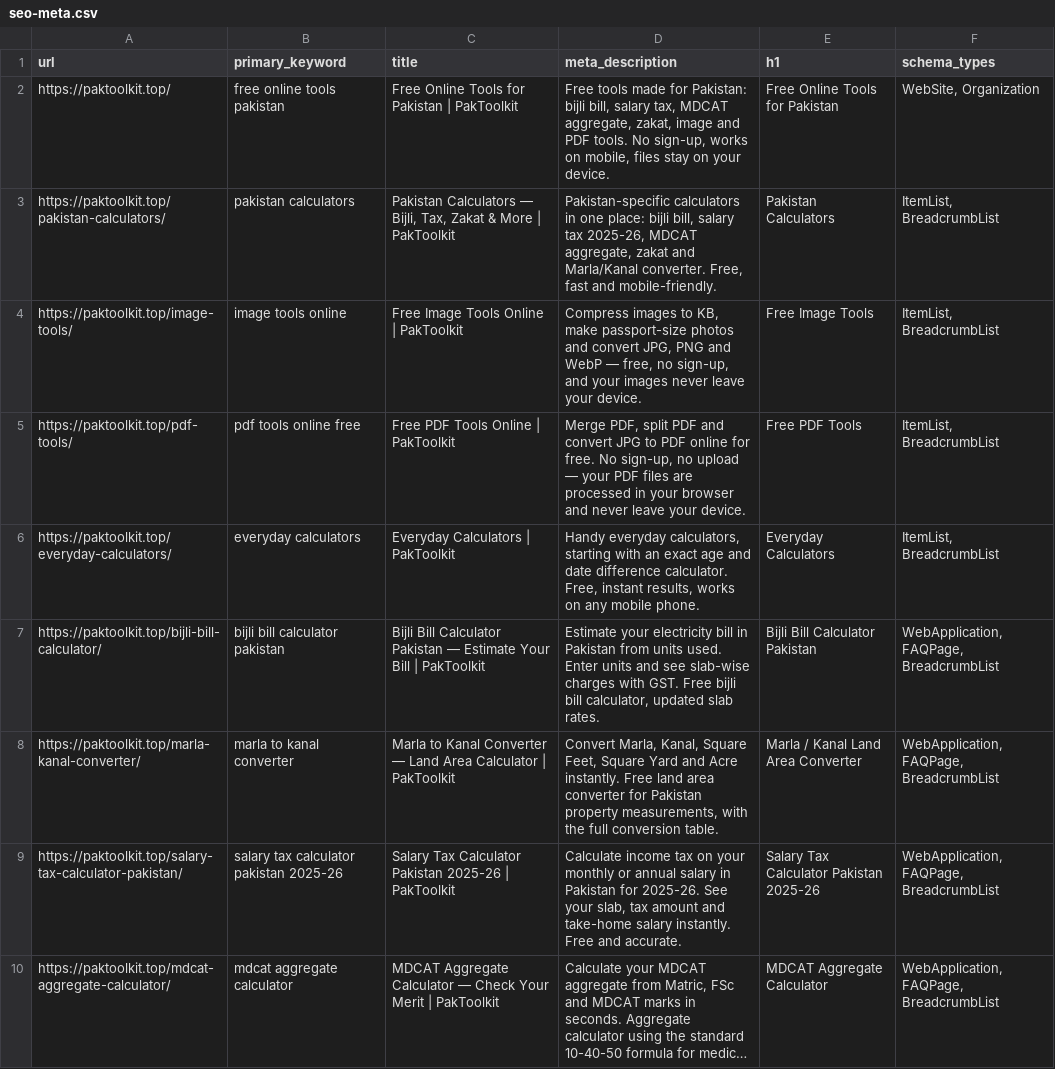
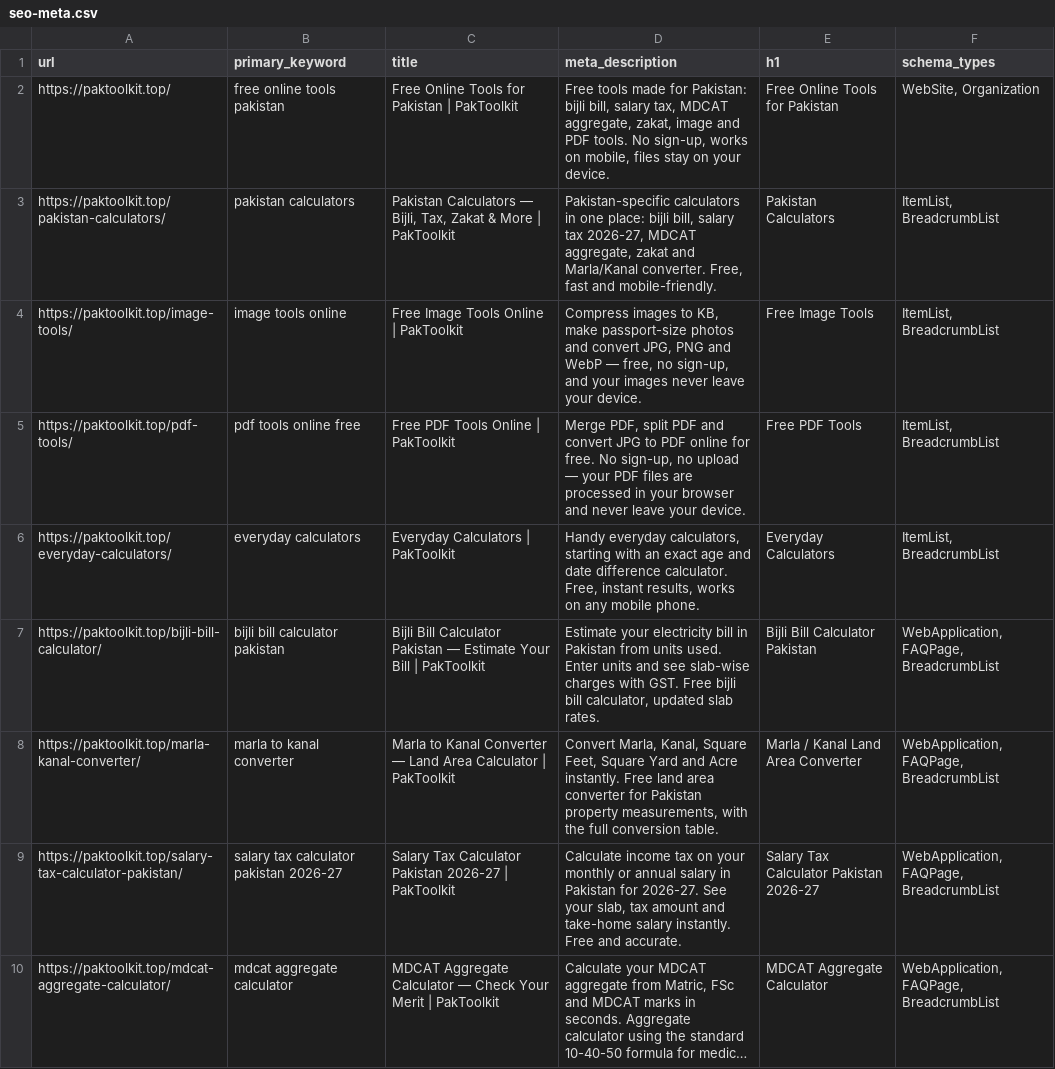
Before and after one commit to sufii429/paktoolkit, a CSV file: seo-meta.csv, drawn as a sheet; only a part is shown; long unchanged cells end in …; the diff names each change by its address in the sheet, - before the commit and + after, or states it on an @@ line.

Commit message:
Salary tax calculator: title/meta updated to 2026-27 (3/3)

```diff
--- a/seo-meta.csv
+++ b/seo-meta.csv
-D3 (meta_description): …salary tax 2025-26, MDCAT aggregate,…
+D3 (meta_description): …salary tax 2026-27, MDCAT aggregate,…
-B9 (primary_keyword): salary tax calculator pakistan 2025-26
+B9 (primary_keyword): salary tax calculator pakistan 2026-27
-C9 (title): …Calculator Pakistan 2025-26 | PakToolkit
+C9 (title): …Calculator Pakistan 2026-27 | PakToolkit
-D9 (meta_description): …Pakistan for 2025-26. See your…
+D9 (meta_description): …Pakistan for 2026-27. See your…
-E9 (h1): Salary Tax Calculator Pakistan 2025-26
+E9 (h1): Salary Tax Calculator Pakistan 2026-27
```
